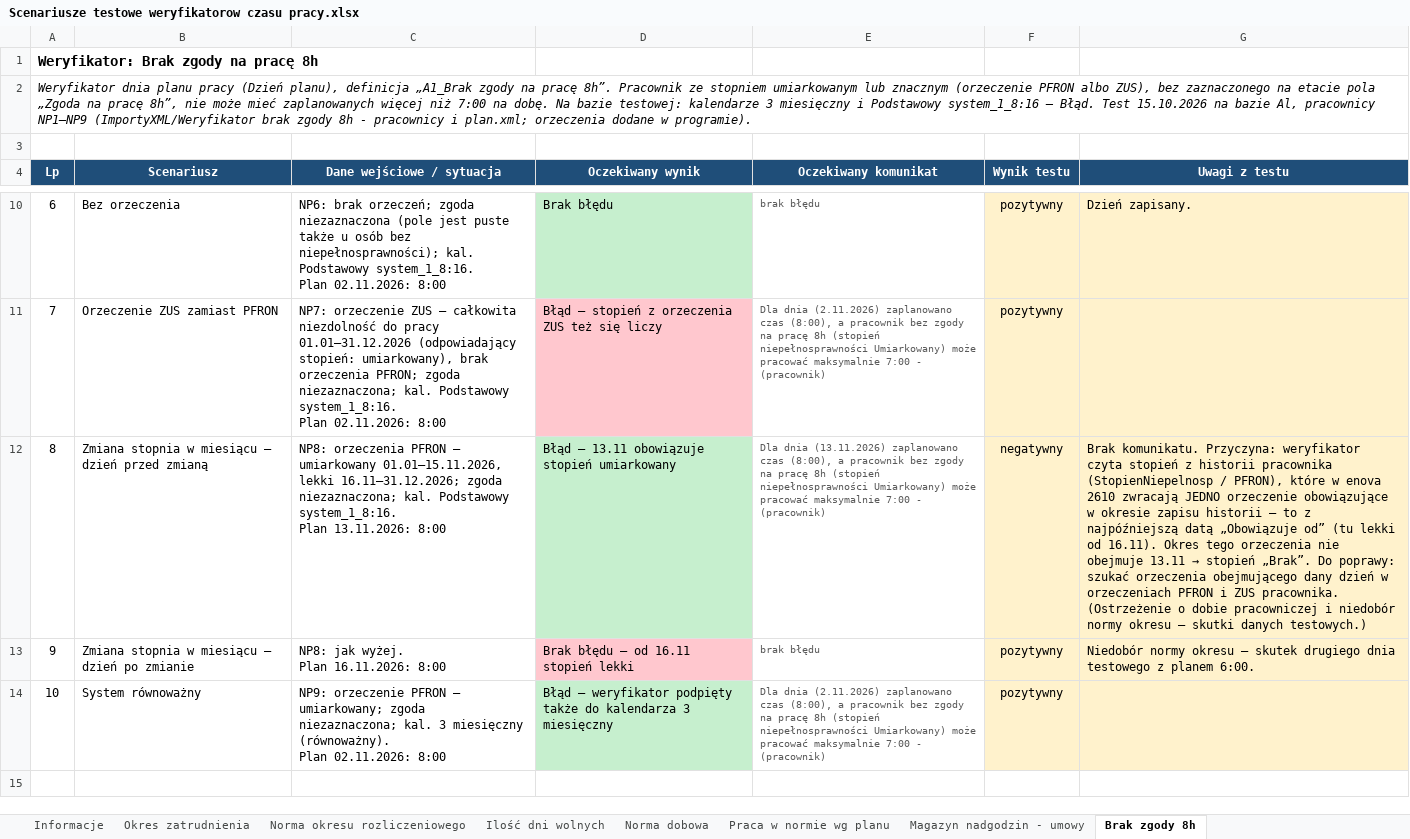
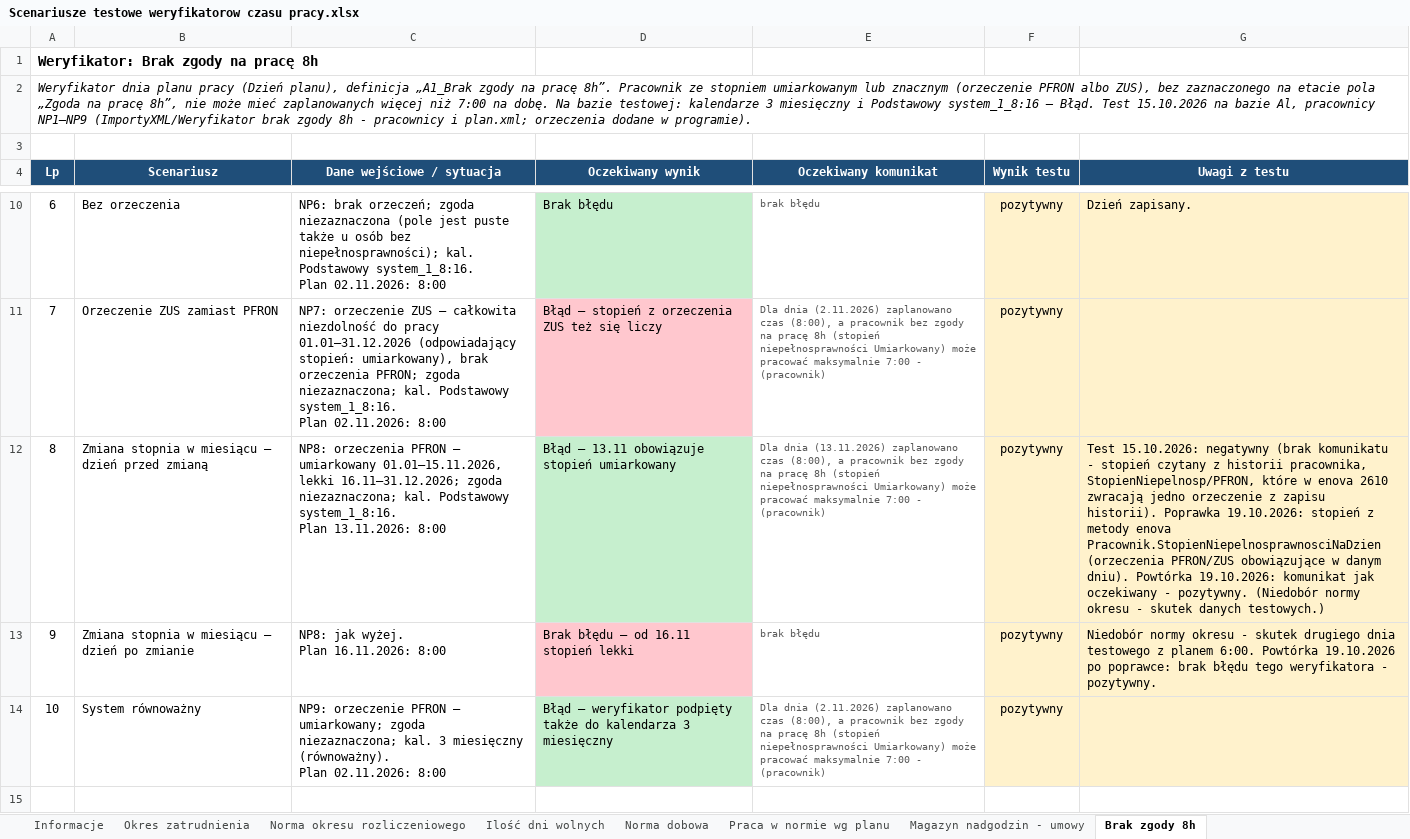
Before and after one commit to juhasek/Enova, an Excel workbook: Weryfikatory czasu pracy/Scenariusze testowe weryfikatorow czasu pracy.xlsx, sheet Brak zgody 8h, drawn as a sheet; only a part is shown, gaps mark what is left out; values as stored, in another font and other column widths than the file's, no borders; the diff names each change by its address in the sheet, - before the commit and + after, or states it on an @@ line.

```diff
--- a/Weryfikatory czasu pracy/Scenariusze testowe weryfikatorow czasu pracy.xlsx (sheet Brak zgody 8h)
+++ b/Weryfikatory czasu pracy/Scenariusze testowe weryfikatorow czasu pracy.xlsx (sheet Brak zgody 8h)
-F12 (Wynik testu): negatywny
+F12 (Wynik testu): pozytywny
@@ G12 (Uwagi z testu): Brak komunikatu. Przyczyna: weryfikator czyta stopień z historii pracownika (StopienNiepelnosp / PFRON), które w enova 2610 zwracają JEDNO orzeczenie obowiązujące w okresie zapisu historii – to z najpóźniejszą datą „Obowiązuje od” (tu lekki od 16.11). Okres tego orzeczenia nie obejmuje 13.11 → stopień „Brak”. Do poprawy: szukać orzeczenia obejmującego dany dzień w orzeczeniach PFRON i ZUS pracownika. (Ostrzeżenie o dobie pracowniczej i niedobór normy okresu – skutki danych testowych.) → Test 15.10.2026: negatywny (brak komunikatu - stopień czytany z historii pracownika, StopienNiepelnosp/PFRON, które w enova 2610 zwracają jedno orzeczenie z zapisu historii). Poprawka 19.10.2026: stopień z metody enova Pracownik.StopienNiepelnosprawnosciNaDzien (orzeczenia PFRON/ZUS obowiązujące w danym dniu). Powtórka 19.10.2026: komunikat jak oczekiwany - pozytywny. (Niedobór normy okresu - skutek danych testowych.) @@
-G13 (Uwagi z testu): …normy okresu – skutek drugiego dnia testowego z planem 6:00.
+G13 (Uwagi z testu): …normy okresu - skutek drugiego dnia testowego z planem 6:00. Powtórka 19.10.2026 po poprawce: brak błędu tego weryfikatora - pozytywny.
```
Also changed, not shown: 1 other file.
